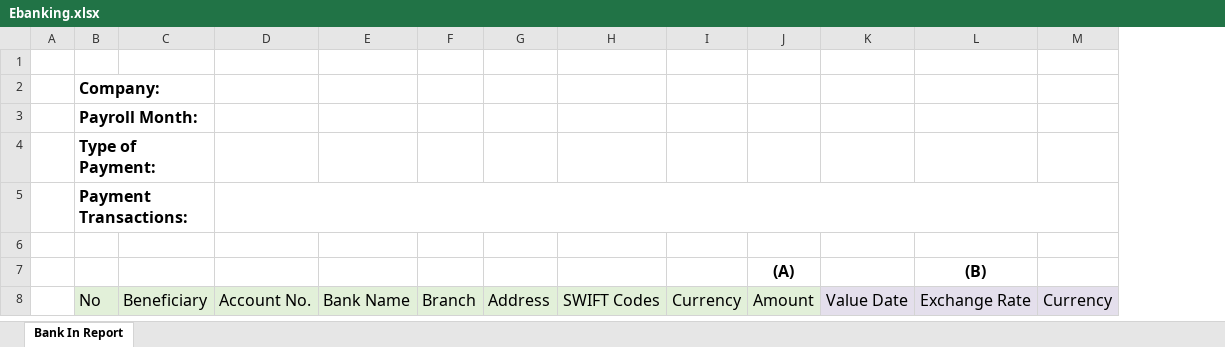
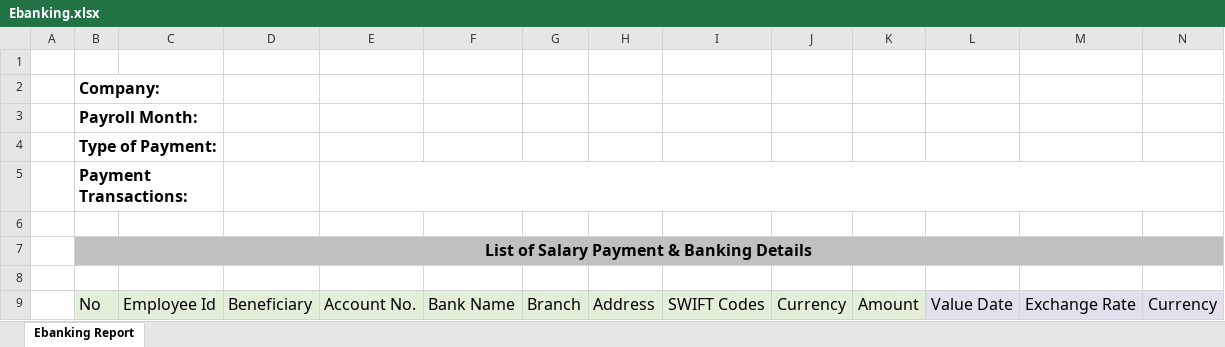
Before and after one commit to starixvn/internal_HRP, an Excel workbook: HRP.Website/wwwroot/ExcelTemplates/Ebanking.xlsx, sheet Ebanking Report, drawn as a sheet; only a part is shown; values as stored, in another font and other column widths than the file's, no borders; removed rows and columns are numbered as before the commit, all else as after; rows hold the shown columns only; the diff names each change by its address in the sheet, - before the commit and + after, or states it on an @@ line.

Commit message:
#93325 - ebanking report

```diff
--- a/HRP.Website/wwwroot/ExcelTemplates/Ebanking.xlsx (sheet Ebanking Report)
+++ b/HRP.Website/wwwroot/ExcelTemplates/Ebanking.xlsx (sheet Ebanking Report)
-sheet tab: Bank In Report
+sheet tab: Ebanking Report
+column C, row 9: Employee Id
-B2:C2 merged
+B2:C2 merged
-B3:C3 merged
+B3:C3 merged
-B4:C4 merged
+B4:C4 merged
-B5:C5 merged
+B5:C5 merged
+row 7:  | List of Salary Payment & Banking Details
-row 8:  |  |  |  |  |  |  |  |  | (A) |  | (B)
+row 8: (empty)
```
Also changed, not shown: HRP.Website/wwwroot/ExcelTemplates/DirectBanking.xlsx, 3 other files.
